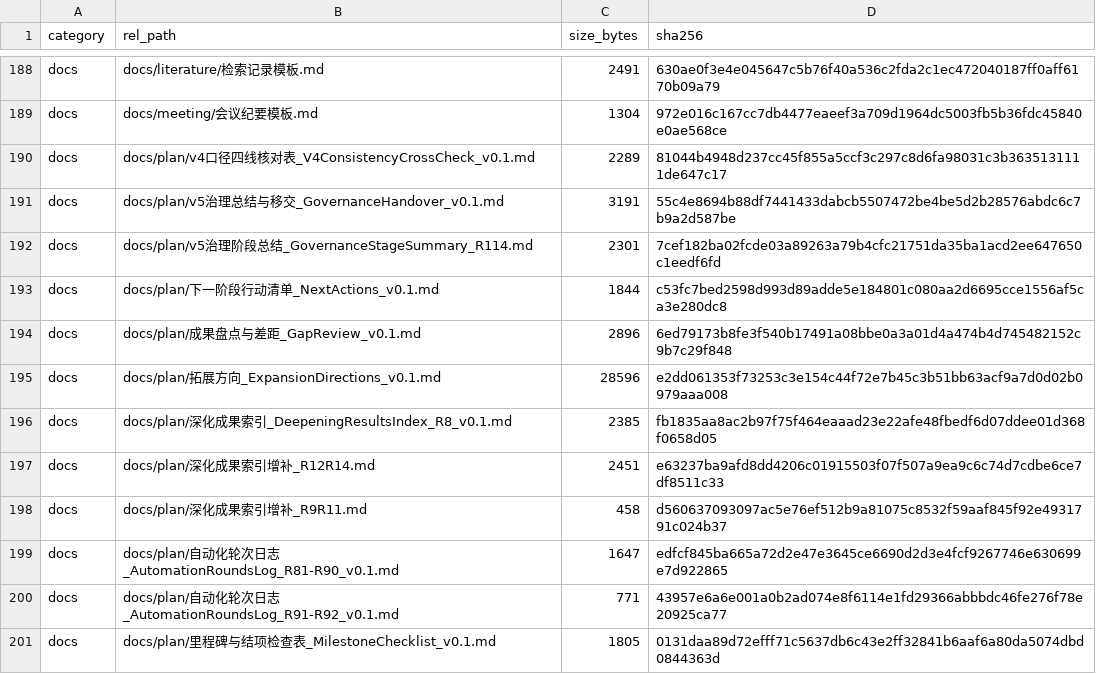
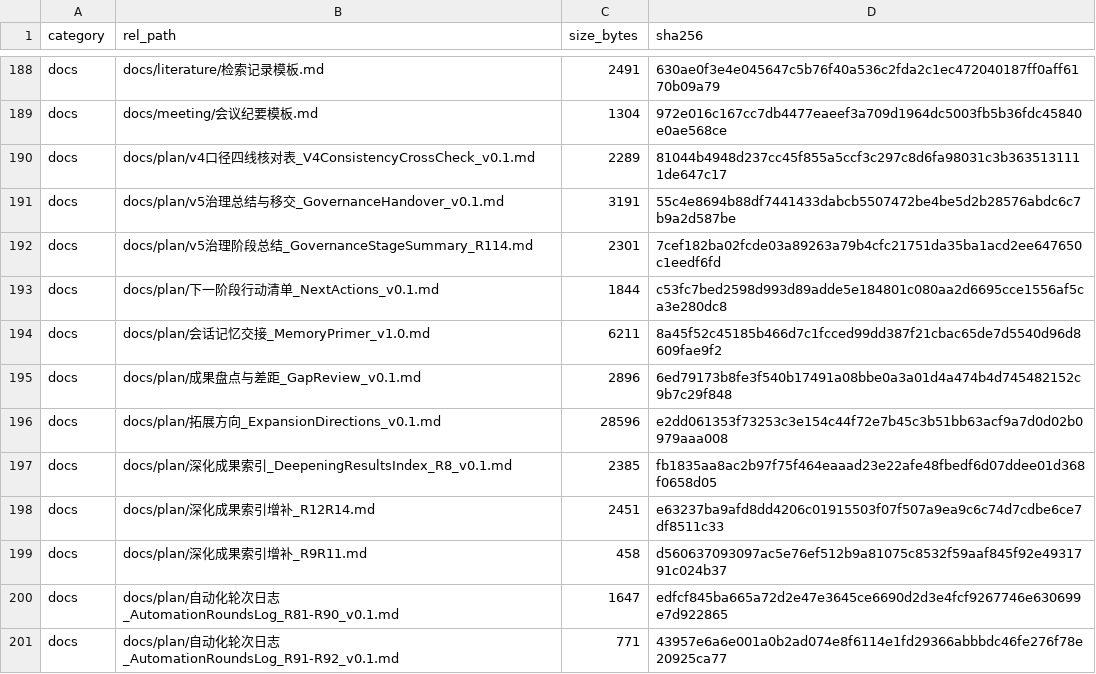
Before and after one commit to YWC886/new-folder, a CSV file: data/processed/release_manifest_v0.1.csv, drawn as a sheet; only a part is shown, gaps mark what is left out; the shorter side is filled out with more unchanged rows; the diff names each change by its address in the sheet, - before the commit and + after, or states it on an @@ line.

Commit message:
R20: session memory primer (inheritable handover) v1.0

```diff
--- a/data/processed/release_manifest_v0.1.csv
+++ b/data/processed/release_manifest_v0.1.csv
+row 194: docs | docs/plan/会话记忆交接_MemoryPrimer_v1.0.md | 6211 | 8a45f52c45185b466d7c1fcced99dd387f21cbac65de7d5540d96d8609fae9f2
```
Also changed, not shown: 3 other files.
